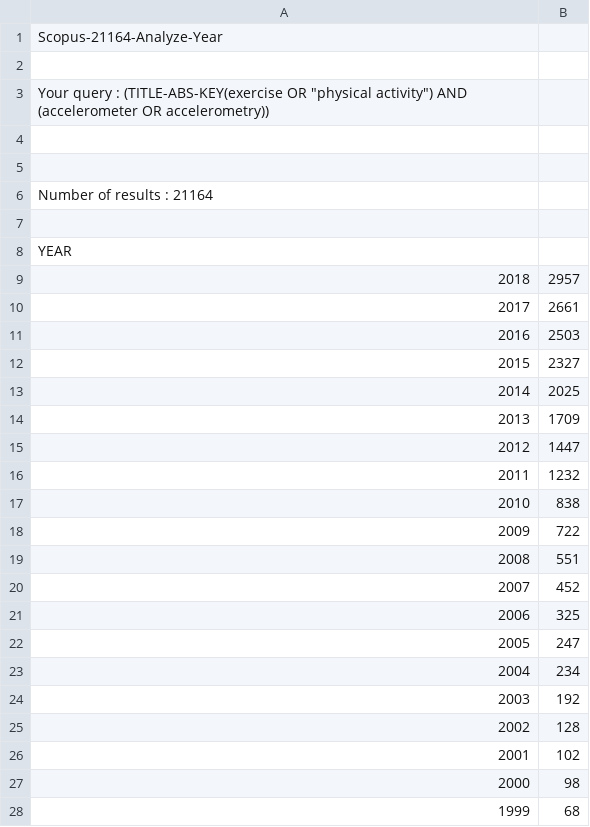
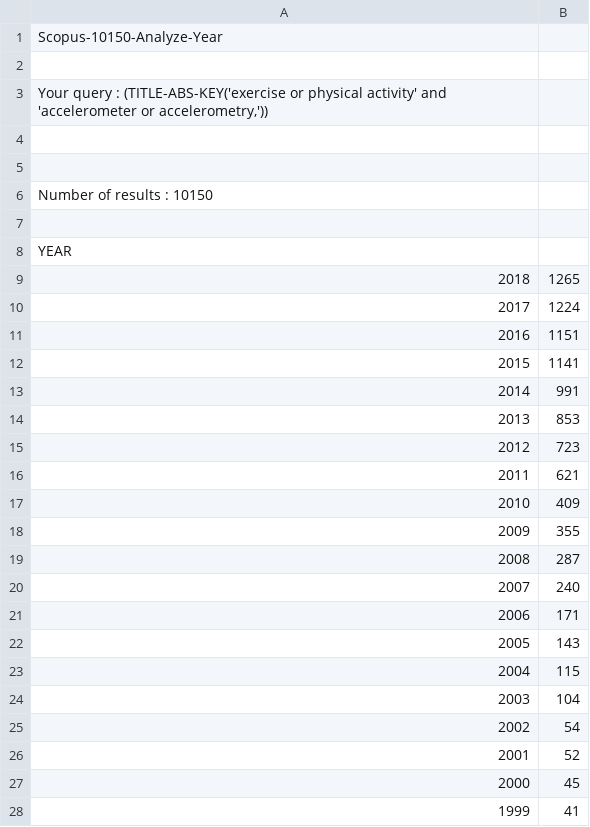
Before and after one commit to verasls/MSc_dissertation, a CSV file: lit_review/data/scopus_data.csv, drawn as a sheet; only a part is shown; the diff covers the shown part only.

Commit message:
Correct data
Change search terms

```diff
--- a/lit_review/data/scopus_data.csv
+++ b/lit_review/data/scopus_data.csv
@@ -1,28 +1,28 @@
-Scopus-21164-Analyze-Year
+Scopus-10150-Analyze-Year
 
-"Your query : (TITLE-ABS-KEY(exercise OR ""physical activity"") AND (accelerometer OR accelerometry))"
+"Your query : (TITLE-ABS-KEY('exercise or physical activity' and 'accelerometer or accelerometry,'))"
 
 
-Number of results : 21164
+Number of results : 10150
 
 "YEAR",
-"2018","2957"
-"2017","2661"
-"2016","2503"
-"2015","2327"
-"2014","2025"
-"2013","1709"
-"2012","1447"
-"2011","1232"
-"2010","838"
-"2009","722"
-"2008","551"
-"2007","452"
-"2006","325"
-"2005","247"
-"2004","234"
-"2003","192"
-"2002","128"
-"2001","102"
-"2000","98"
-"1999","68"
+"2018","1265"
+"2017","1224"
+"2016","1151"
+"2015","1141"
+"2014","991"
+"2013","853"
+"2012","723"
+"2011","621"
+"2010","409"
+"2009","355"
+"2008","287"
+"2007","240"
+"2006","171"
+"2005","143"
+"2004","115"
+"2003","104"
+"2002","54"
+"2001","52"
+"2000","45"
+"1999","41"
```
Also changed, not shown: 16 edited cells elsewhere in this file.
